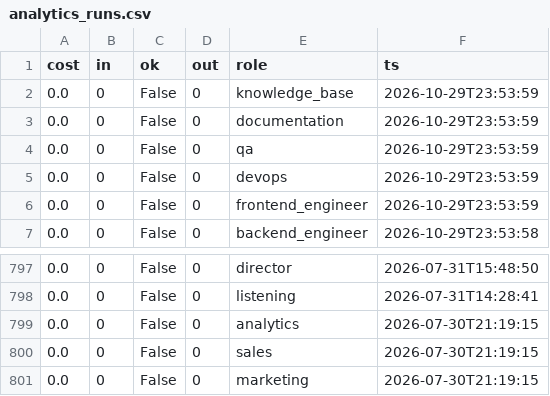
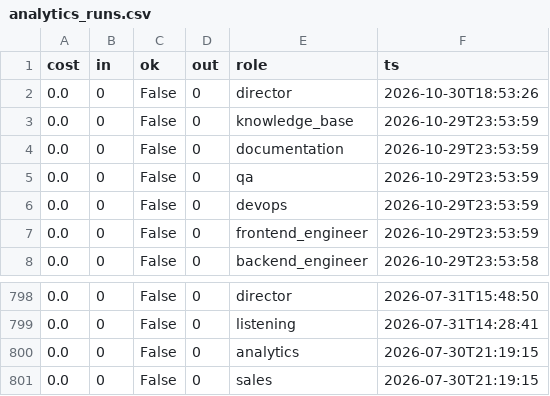
Before and after one commit to jaspalsingh321jsrr-ops/opsrunner-agents, a CSV file: data/exports/analytics_runs.csv, drawn as a sheet; only a part is shown, gaps mark what is left out.

```diff
--- a/data/exports/analytics_runs.csv
+++ b/data/exports/analytics_runs.csv
@@ -1,2 +1,3 @@
 cost,in,ok,out,role,ts
+0.0,0,False,0,director,2026-10-30T18:53:26
 0.0,0,False,0,knowledge_base,2026-10-29T23:53:59
@@ -800,2 +801 @@ cost,in,ok,out,role,ts
 0.0,0,False,0,sales,2026-07-30T21:19:15
-0.0,0,False,0,marketing,2026-07-30T21:19:15
```
Also changed, not shown: data/exports/tasks.csv, 5 other files.
